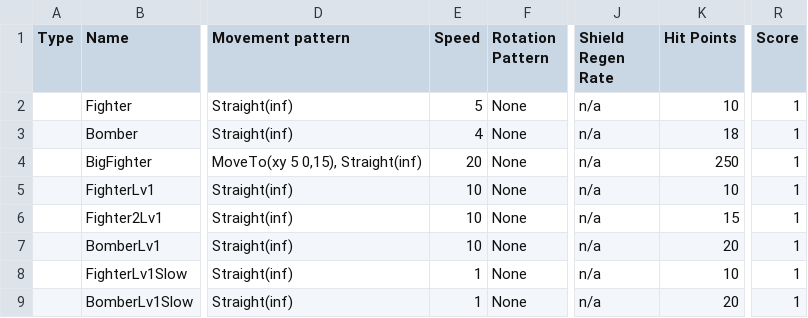
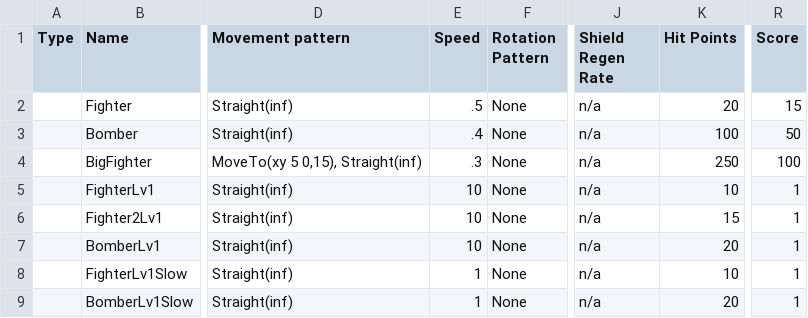
Before and after one commit to erenik/SpaceShooter2D, a CSV file: bin/data/AlienShips.csv, drawn as a sheet; only a part is shown, gaps mark what is left out; the diff names each change by its address in the sheet, - before the commit and + after, or states it on an @@ line.

```diff
--- a/bin/data/AlienShips.csv
+++ b/bin/data/AlienShips.csv
-E2 (Speed): 5
+E2 (Speed): .5
-K2 (Hit Points): 10
+K2 (Hit Points): 20
-R2 (Score): 1
+R2 (Score): 15
-E3 (Speed): 4
+E3 (Speed): .4
-K3 (Hit Points): 18
+K3 (Hit Points): 100
-R3 (Score): 1
+R3 (Score): 50
-E4 (Speed): 20
+E4 (Speed): .3
-R4 (Score): 1
+R4 (Score): 100
```
Also changed, not shown: bin/data/AlienWeapons.csv, bin/data/HumanShips.csv, 50 other files.
